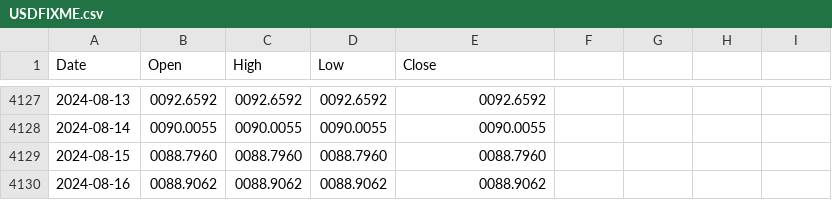
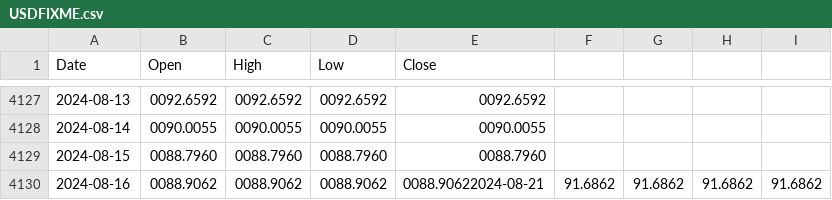
Before and after one commit to ruslanbay/moex, a CSV file: history/USDFIXME.csv, drawn as a sheet; only a part is shown, gaps mark what is left out.

```diff
--- a/history/USDFIXME.csv
+++ b/history/USDFIXME.csv
@@ -4129,2 +4129,2 @@ Date,Open,High,Low,Close
 2024-08-15,0088.7960,0088.7960,0088.7960,0088.7960
-2024-08-16,0088.9062,0088.9062,0088.9062,0088.9062
+2024-08-16,0088.9062,0088.9062,0088.9062,0088.90622024-08-21,91.6862,91.6862,91.6862,91.6862
```
